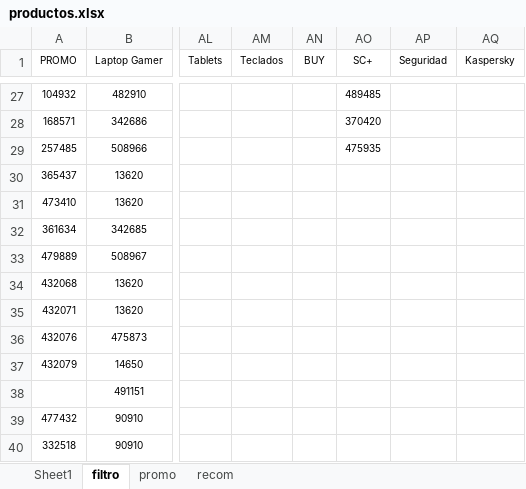
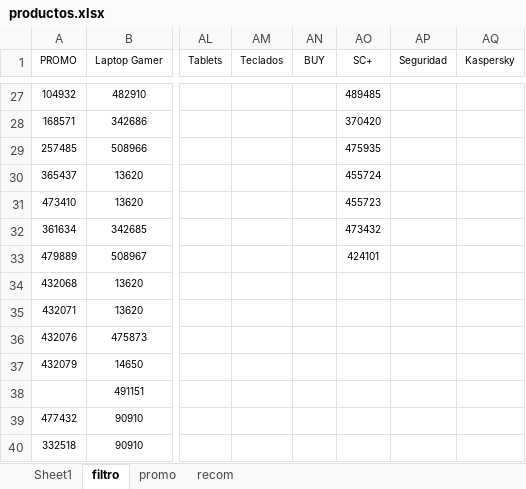
Before and after one commit to scperu/store, an Excel workbook: productos.xlsx, sheet filtro, drawn as a sheet; only a part is shown, gaps mark what is left out; values as stored, in another font and other column widths than the file's, no borders; table styles not drawn; the diff names each change by its address in the sheet, - before the commit and + after, or states it on an @@ line.

```diff
--- a/productos.xlsx (sheet filtro)
+++ b/productos.xlsx (sheet filtro)
-AO30 (SC+): (empty)
+AO30 (SC+): 455724
-AO31 (SC+): (empty)
+AO31 (SC+): 455723
-AO32 (SC+): (empty)
+AO32 (SC+): 473432
-AO33 (SC+): (empty)
+AO33 (SC+): 424101
```
Also changed, not shown: sheet Sheet1.
